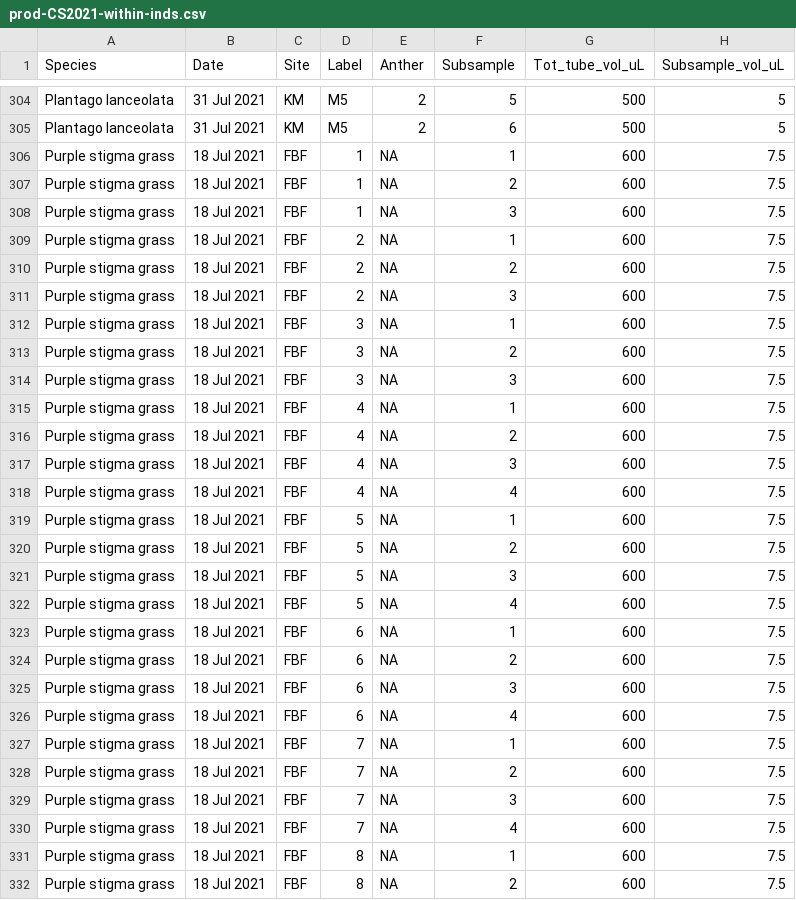
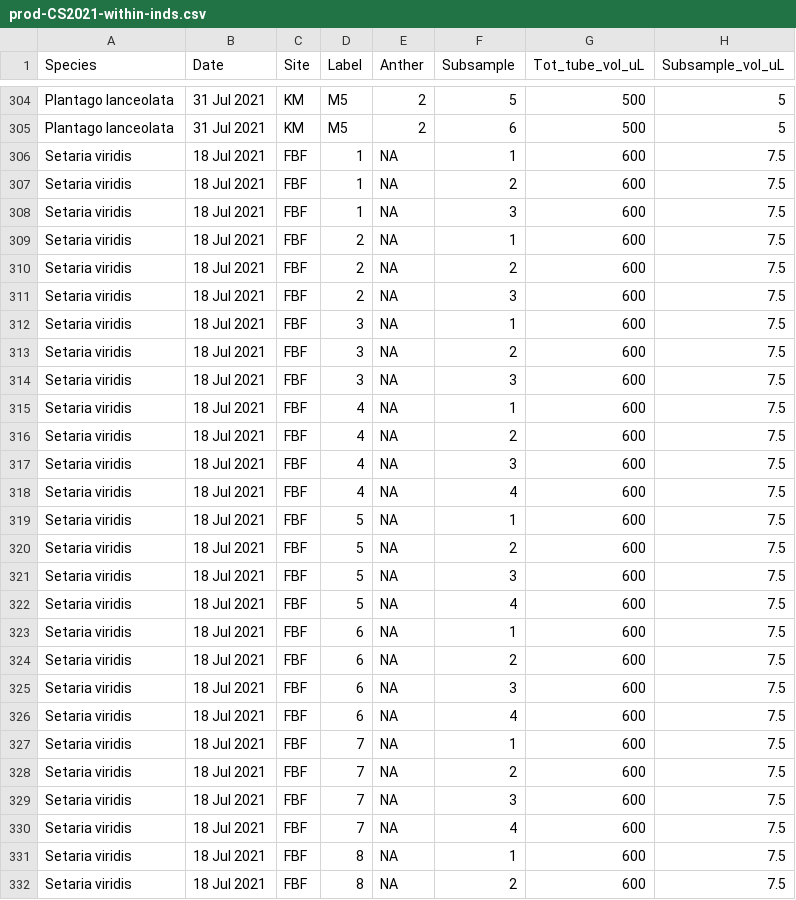
Before and after one commit to claireasmith/masters-thesis, a CSV file: processed-data/prod-CS2021-within-inds.csv, drawn as a sheet; only a part is shown, gaps mark what is left out; the diff covers the shown part only; the diff names each change by its address in the sheet, - before the commit and + after, or states it on an @@ line.

```diff
--- a/processed-data/prod-CS2021-within-inds.csv
+++ b/processed-data/prod-CS2021-within-inds.csv
-A306:A332 (Species): Purple stigma grass
+A306:A332 (Species): Setaria viridis
```
Also changed, not shown: 71 edited cells elsewhere in this file, processed-data/size-CS2021-within-inds.csv, processed-data/size-CS2021.csv, 3 other files.
